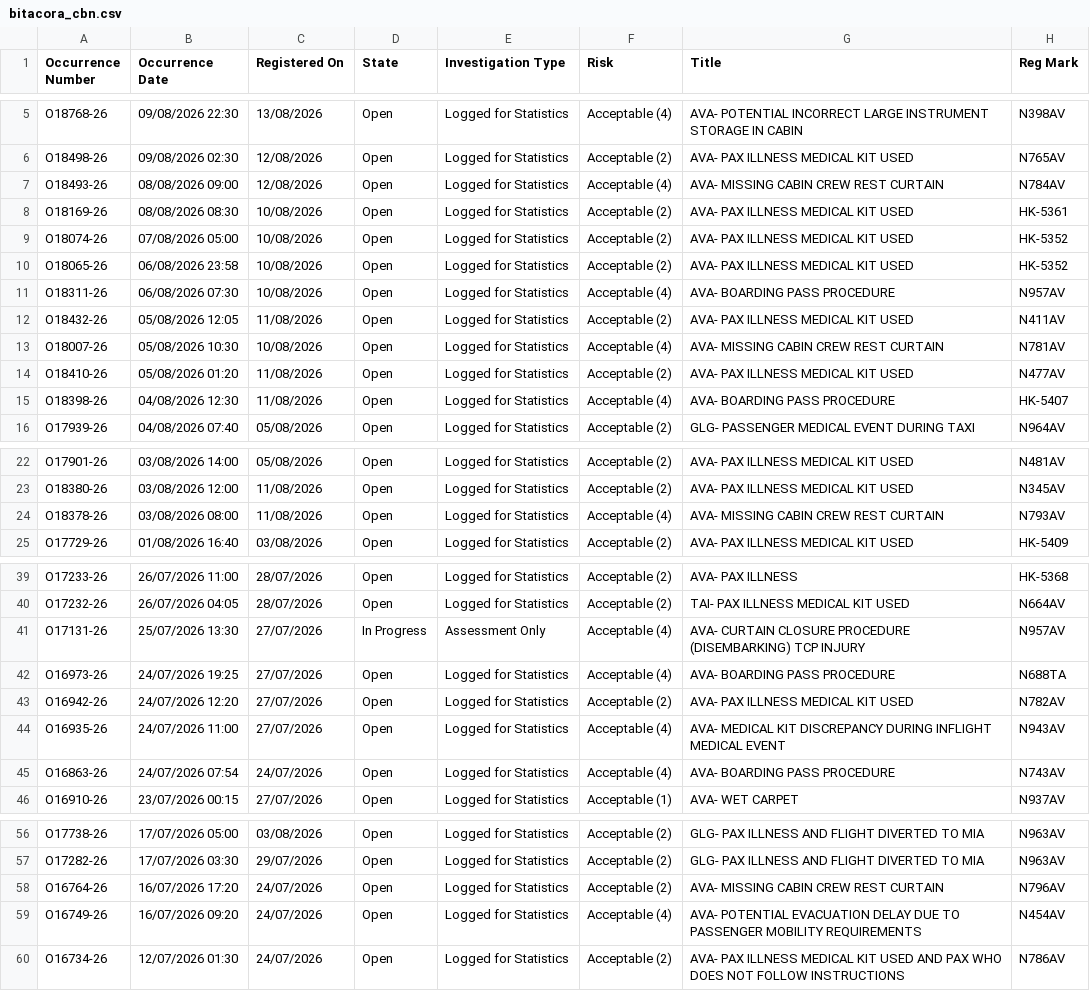
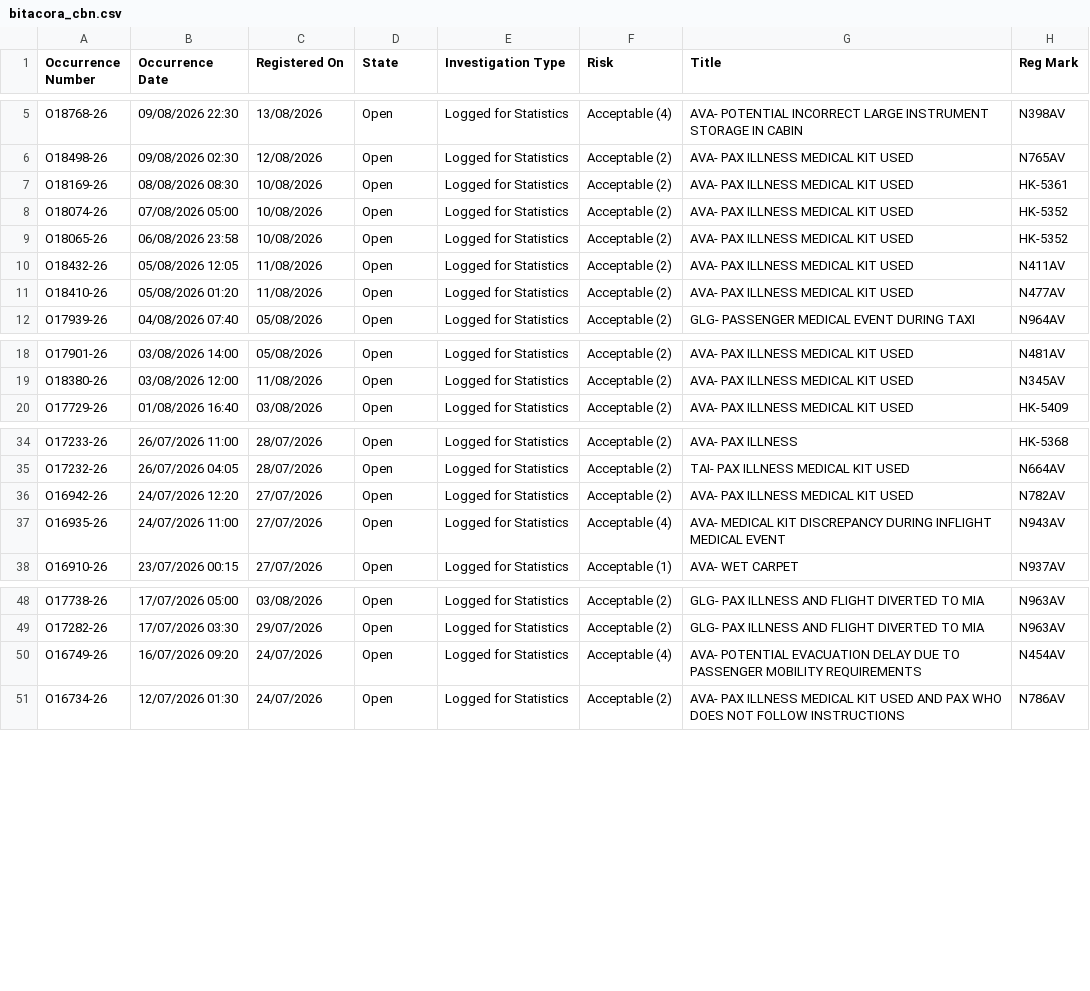
Before and after one commit to luibernip/segops, a CSV file: bitacora_cbn.csv, drawn as a sheet; only a part is shown, gaps mark what is left out; the diff names each change by its address in the sheet, - before the commit and + after, or states it on an @@ line.

```diff
--- a/bitacora_cbn.csv
+++ b/bitacora_cbn.csv
-row 7: O18493-26 | 08/08/2026 09:00 | 12/08/2026 | Open | Logged for Statistics | Acceptable (4) | AVA- MISSING CABIN CREW REST CURTAIN | N784AV
-row 11: O18311-26 | 06/08/2026 07:30 | 10/08/2026 | Open | Logged for Statistics | Acceptable (4) | AVA- BOARDING PASS PROCEDURE | N957AV
-row 13: O18007-26 | 05/08/2026 10:30 | 10/08/2026 | Open | Logged for Statistics | Acceptable (4) | AVA- MISSING CABIN CREW REST CURTAIN | N781AV
-row 15: O18398-26 | 04/08/2026 12:30 | 11/08/2026 | Open | Logged for Statistics | Acceptable (4) | AVA- BOARDING PASS PROCEDURE | HK-5407
-row 24: O18378-26 | 03/08/2026 08:00 | 11/08/2026 | Open | Logged for Statistics | Acceptable (4) | AVA- MISSING CABIN CREW REST CURTAIN | N793AV
-row 41: O17131-26 | 25/07/2026 13:30 | 27/07/2026 | In Progress | Assessment Only | Acceptable (4) | AVA- CURTAIN CLOSURE PROCEDURE (DISEMBARKING) TCP INJURY | N957AV
-row 42: O16973-26 | 24/07/2026 19:25 | 27/07/2026 | Open | Logged for Statistics | Acceptable (4) | AVA- BOARDING PASS PROCEDURE | N688TA
-row 45: O16863-26 | 24/07/2026 07:54 | 24/07/2026 | Open | Logged for Statistics | Acceptable (4) | AVA- BOARDING PASS PROCEDURE | N743AV
-row 58: O16764-26 | 16/07/2026 17:20 | 24/07/2026 | Open | Logged for Statistics | Acceptable (2) | AVA- MISSING CABIN CREW REST CURTAIN | N796AV
```
Also changed, not shown: bitacora_cbn_real.csv, bitacora_frm.csv, 5 other files.
